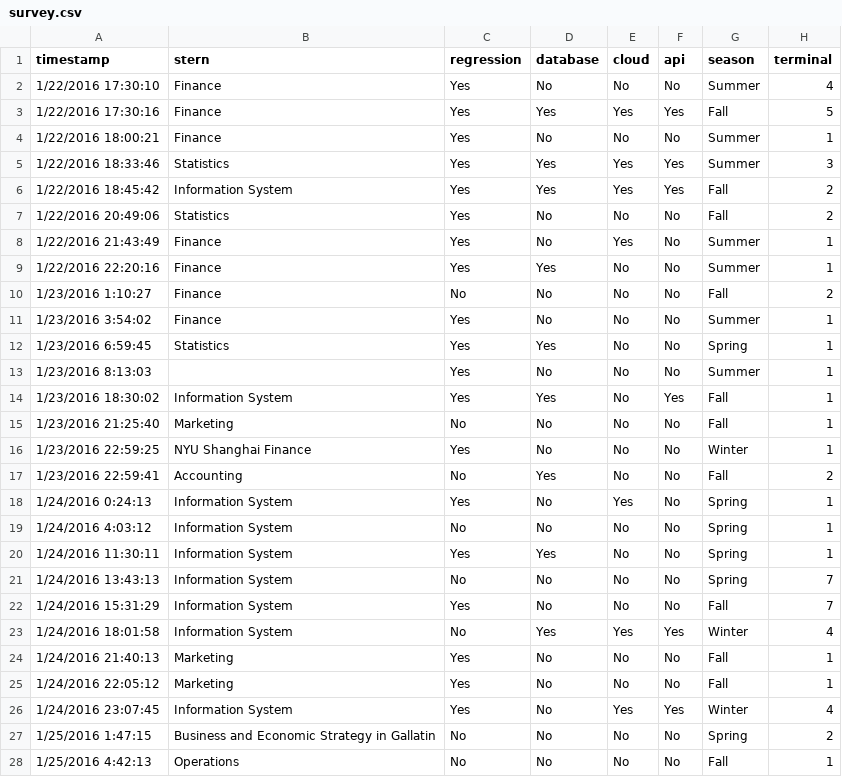
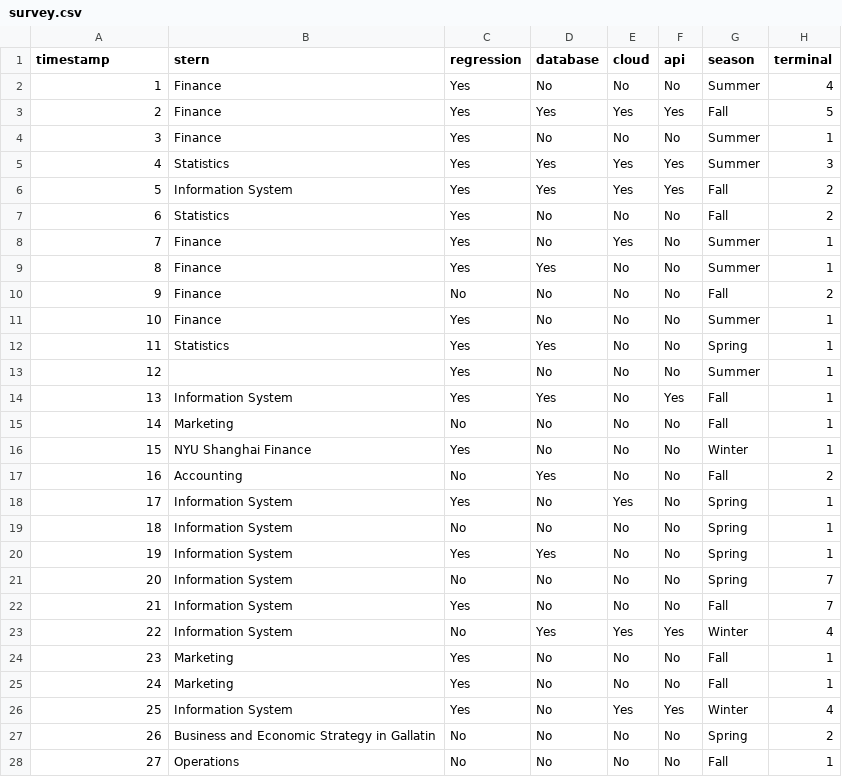
Before and after one commit to rmoakler/learning-data-science, a CSV file: Spring 2016/Hands-on/Module 2 - Dealing with Data/data/survey.csv, drawn as a sheet; only a part is shown; the diff covers the shown part only; the diff names each change by its address in the sheet, - before the commit and + after, or states it on an @@ line.

Commit message:
Dealing with data module finalized

```diff
--- a/Spring 2016/Hands-on/Module 2 - Dealing with Data/data/survey.csv
+++ b/Spring 2016/Hands-on/Module 2 - Dealing with Data/data/survey.csv
-A2 (timestamp): 1/22/2016 17:30:10
+A2 (timestamp): 1
-A3 (timestamp): 1/22/2016 17:30:16
+A3 (timestamp): 2
-A4 (timestamp): 1/22/2016 18:00:21
+A4 (timestamp): 3
-A5 (timestamp): 1/22/2016 18:33:46
+A5 (timestamp): 4
-A6 (timestamp): 1/22/2016 18:45:42
+A6 (timestamp): 5
-A7 (timestamp): 1/22/2016 20:49:06
+A7 (timestamp): 6
-A8 (timestamp): 1/22/2016 21:43:49
+A8 (timestamp): 7
-A9 (timestamp): 1/22/2016 22:20:16
+A9 (timestamp): 8
-A10 (timestamp): 1/23/2016 1:10:27
+A10 (timestamp): 9
-A11 (timestamp): 1/23/2016 3:54:02
+A11 (timestamp): 10
-A12 (timestamp): 1/23/2016 6:59:45
+A12 (timestamp): 11
-A13 (timestamp): 1/23/2016 8:13:03
+A13 (timestamp): 12
-A14 (timestamp): 1/23/2016 18:30:02
+A14 (timestamp): 13
-A15 (timestamp): 1/23/2016 21:25:40
+A15 (timestamp): 14
-A16 (timestamp): 1/23/2016 22:59:25
+A16 (timestamp): 15
-A17 (timestamp): 1/23/2016 22:59:41
+A17 (timestamp): 16
-A18 (timestamp): 1/24/2016 0:24:13
+A18 (timestamp): 17
-A19 (timestamp): 1/24/2016 4:03:12
+A19 (timestamp): 18
-A20 (timestamp): 1/24/2016 11:30:11
+A20 (timestamp): 19
-A21 (timestamp): 1/24/2016 13:43:13
+A21 (timestamp): 20
-A22 (timestamp): 1/24/2016 15:31:29
+A22 (timestamp): 21
-A23 (timestamp): 1/24/2016 18:01:58
+A23 (timestamp): 22
-A24 (timestamp): 1/24/2016 21:40:13
+A24 (timestamp): 23
-A25 (timestamp): 1/24/2016 22:05:12
+A25 (timestamp): 24
-A26 (timestamp): 1/24/2016 23:07:45
+A26 (timestamp): 25
-A27 (timestamp): 1/25/2016 1:47:15
+A27 (timestamp): 26
-A28 (timestamp): 1/25/2016 4:42:13
+A28 (timestamp): 27
```
Also changed, not shown: 14 edited cells elsewhere in this file, 2 other files.
